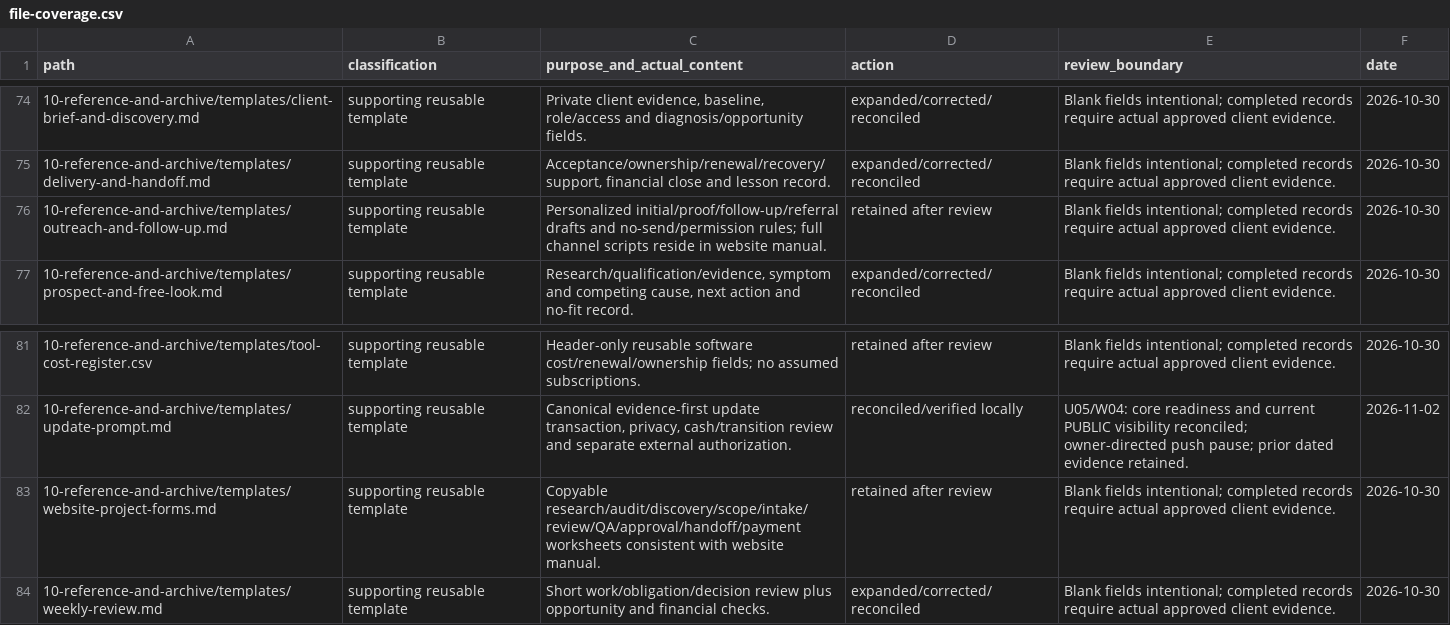
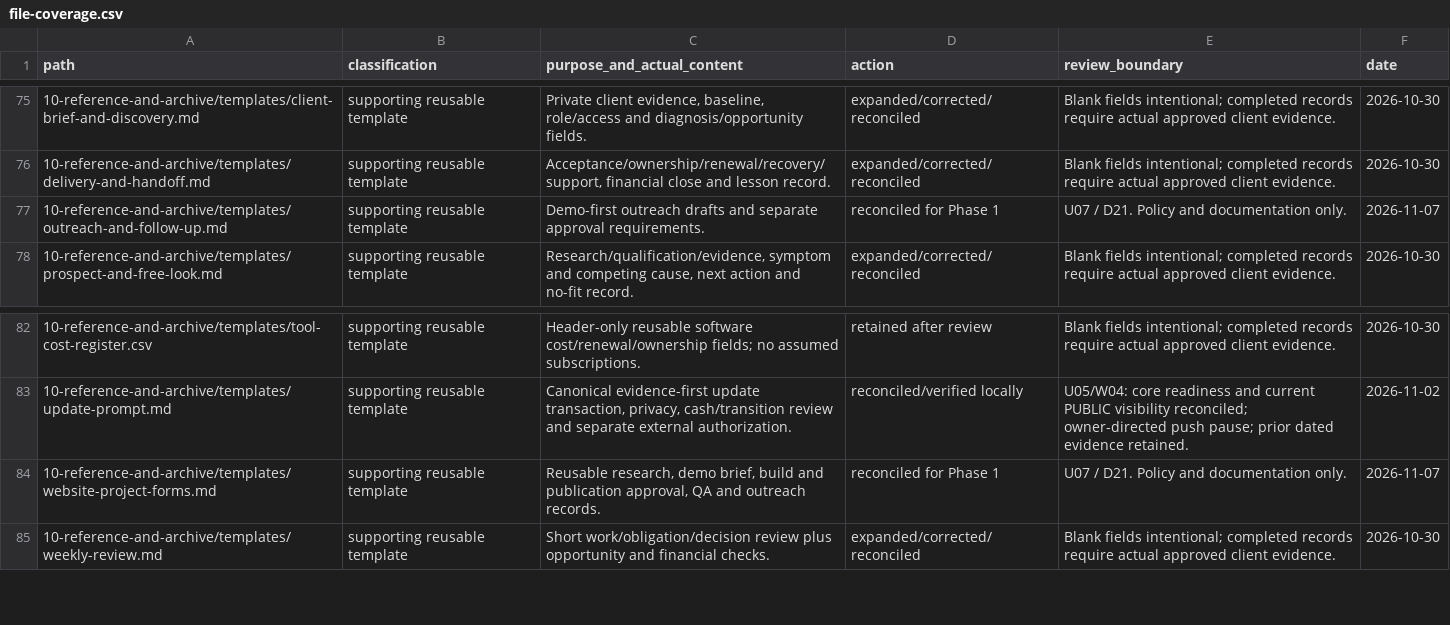
Before and after one commit to donovinsims/clockouthq, a CSV file: Clockout Context/docs/10-reference-and-archive/file-coverage.csv, drawn as a sheet; only a part is shown, gaps mark what is left out; the diff covers the shown part only.

Commit message:
docs: finalize ClockoutHQ 2.0 specifications and handoff

```diff
--- a/Clockout Context/docs/10-reference-and-archive/file-coverage.csv
+++ b/Clockout Context/docs/10-reference-and-archive/file-coverage.csv
@@ -75,3 +76,3 @@ path,classification,purpose_and_actual_content,action,review_boundary,date
 10-reference-and-archive/templates/delivery-and-handoff.md,supporting reusable template,"Acceptance/ownership/renewal/recovery/support, financial close and lesson record.",expanded/corrected/reconciled,Blank fields intentional; completed records require actual approved client evidence.,2026-10-30
-10-reference-and-archive/templates/outreach-and-follow-up.md,supporting reusable template,Personalized initial/proof/follow-up/referral drafts and no-send/permission rules; full channel scripts reside in website manual.,retained after review,Blank fields intentional; completed records require actual approved client evidence.,2026-10-30
+10-reference-and-archive/templates/outreach-and-follow-up.md,supporting reusable template,Demo-first outreach drafts and separate approval requirements.,reconciled for Phase 1,U07 / D21. Policy and documentation only.,2026-11-07
 10-reference-and-archive/templates/prospect-and-free-look.md,supporting reusable template,"Research/qualification/evidence, symptom and competing cause, next action and no-fit record.",expanded/corrected/reconciled,Blank fields intentional; completed records require actual approved client evidence.,2026-10-30
@@ -82,3 +83,3 @@ path,classification,purpose_and_actual_content,action,review_boundary,date
 10-reference-and-archive/templates/update-prompt.md,supporting reusable template,"Canonical evidence-first update transaction, privacy, cash/transition review and separate external authorization.",reconciled/verified locally,U05/W04: core readiness and current PUBLIC visibility reconciled; owner-directed push pause; prior dated evidence retained.,2026-11-02
-10-reference-and-archive/templates/website-project-forms.md,supporting reusable template,Copyable research/audit/discovery/scope/intake/review/QA/approval/handoff/payment worksheets consistent with website manual.,retained after review,Blank fields intentional; completed records require actual approved client evidence.,2026-10-30
+10-reference-and-archive/templates/website-project-forms.md,supporting reusable template,"Reusable research, demo brief, build and publication approval, QA and outreach records.",reconciled for Phase 1,U07 / D21. Policy and documentation only.,2026-11-07
 10-reference-and-archive/templates/weekly-review.md,supporting reusable template,Short work/obligation/decision review plus opportunity and financial checks.,expanded/corrected/reconciled,Blank fields intentional; completed records require actual approved client evidence.,2026-10-30
```
Also changed, not shown: 4 added rows and 24 edited cells elsewhere in this file, 39 other files.
